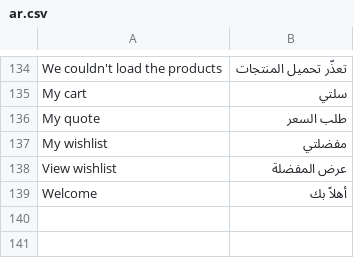
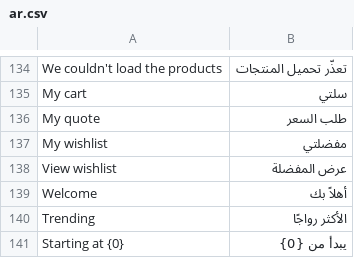
Before and after one commit to Dactra/ERPneXt_Store, a CSV file: prime_store/translations/ar.csv, drawn as a sheet; only a part is shown, gaps mark what is left out.

```diff
--- a/prime_store/translations/ar.csv
+++ b/prime_store/translations/ar.csv
@@ -139 +139,3 @@ View wishlist,عرض المفضلة
 Welcome,أهلاً بك
+Trending,الأكثر رواجًا
+Starting at {0},يبدأ من {0}
```
Also changed, not shown: 6 other files.
